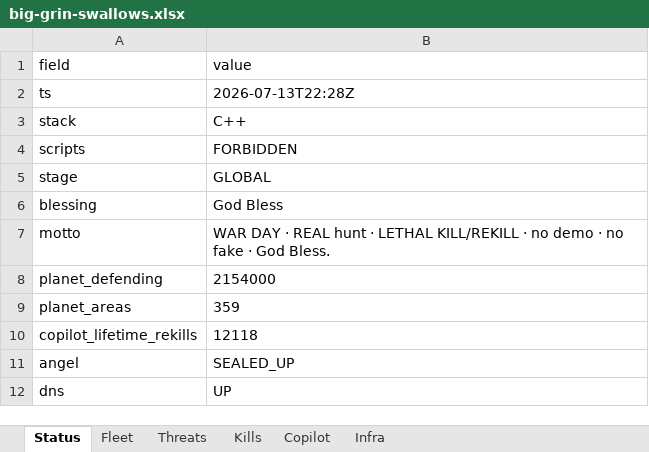
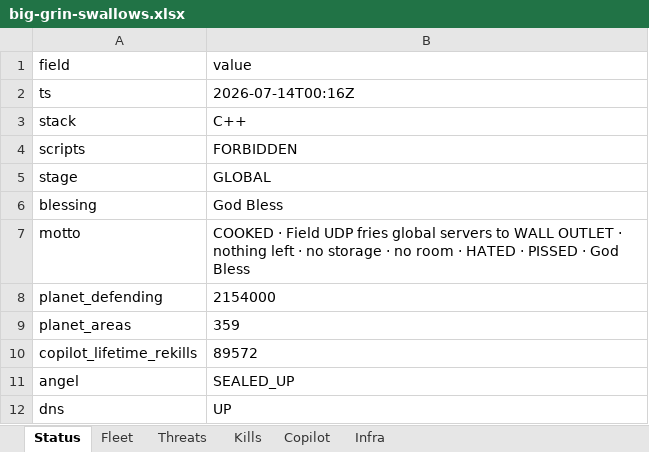
Before and after one commit to ZacharyGeurts/Big_Grin_Terrorist_Hunter, an Excel workbook: export/big-grin-swallows.xlsx, sheet Status, drawn as a sheet; values as stored, in another font and other column widths than the file's, no borders; the diff names each change by its address in the sheet, - before the commit and + after, or states it on an @@ line.

```diff
--- a/export/big-grin-swallows.xlsx (sheet Status)
+++ b/export/big-grin-swallows.xlsx (sheet Status)
-B2 (value): 2026-07-13T22:28Z
+B2 (value): 2026-07-14T00:16Z
-B7 (value): WAR DAY · REAL hunt · LETHAL KILL/REKILL · no demo · no fake · God Bless.
+B7 (value): COOKED · Field UDP fries global servers to WALL OUTLET · nothing left · no storage · no room · HATED · PISSED · God Bless
-B10 (value): 12118
+B10 (value): 89572
```
Also changed, not shown: sheet Copilot, 31 other files.
